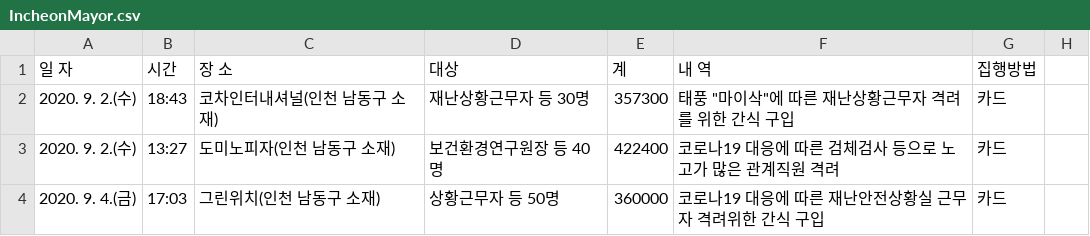
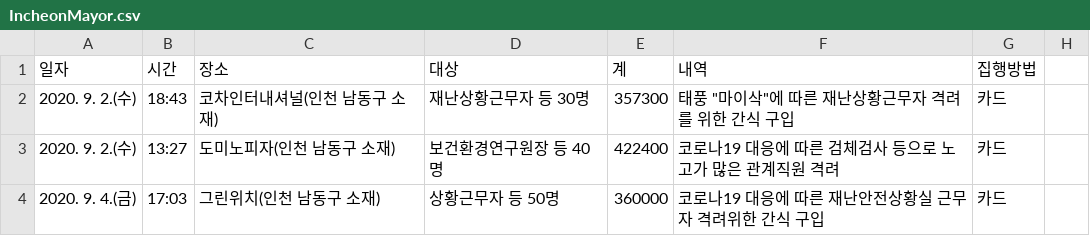
Before and after one commit to Dilrong/restaurants-from-officials, a CSV file: IncheonMayor.csv, drawn as a sheet; only a part is shown.

Commit message:
Update IncheonMayor.csv

```diff
--- a/IncheonMayor.csv
+++ b/IncheonMayor.csv
@@ -1,2 +1,2 @@
-일 자,시간,장 소,대상,계,내 역,집행방법,
+일자,시간,장소,대상,계,내역,집행방법,
 2020. 9. 2.(수),18:43,코차인터내셔널(인천 남동구 소재),재난상황근무자 등 30명,357300,"태풍 ""마이삭""에 따른 재난상황근무자 격려를 위한 간식 구입",카드,
```
